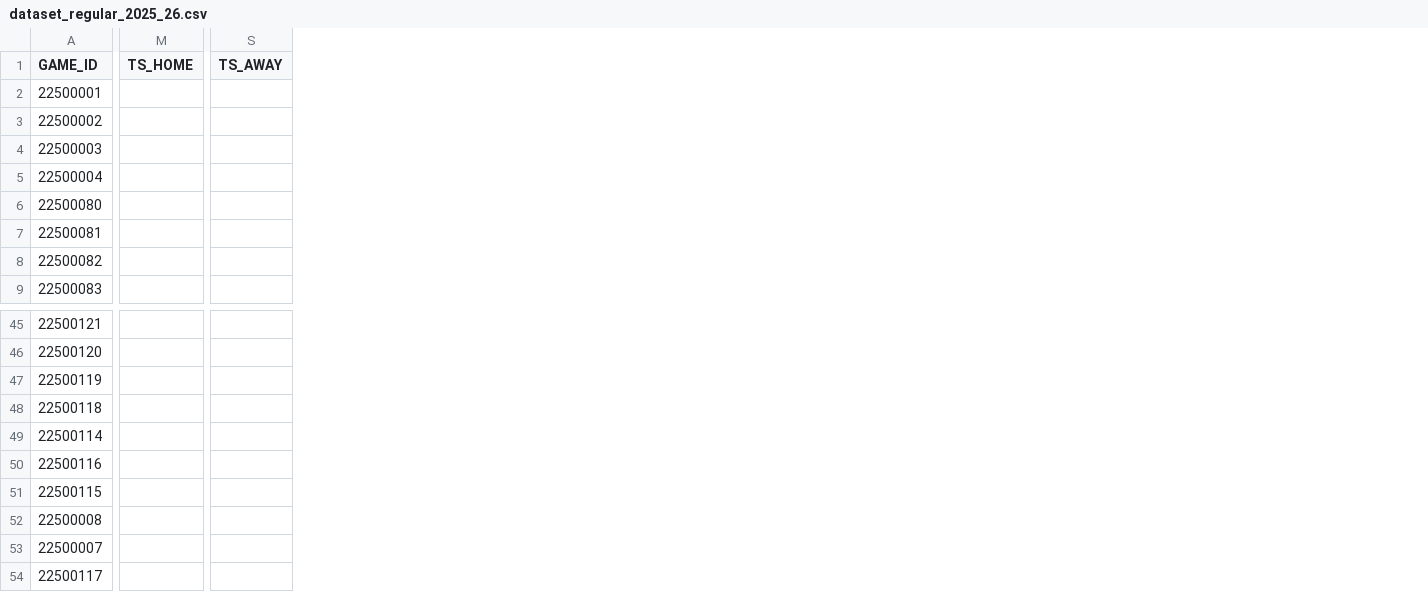
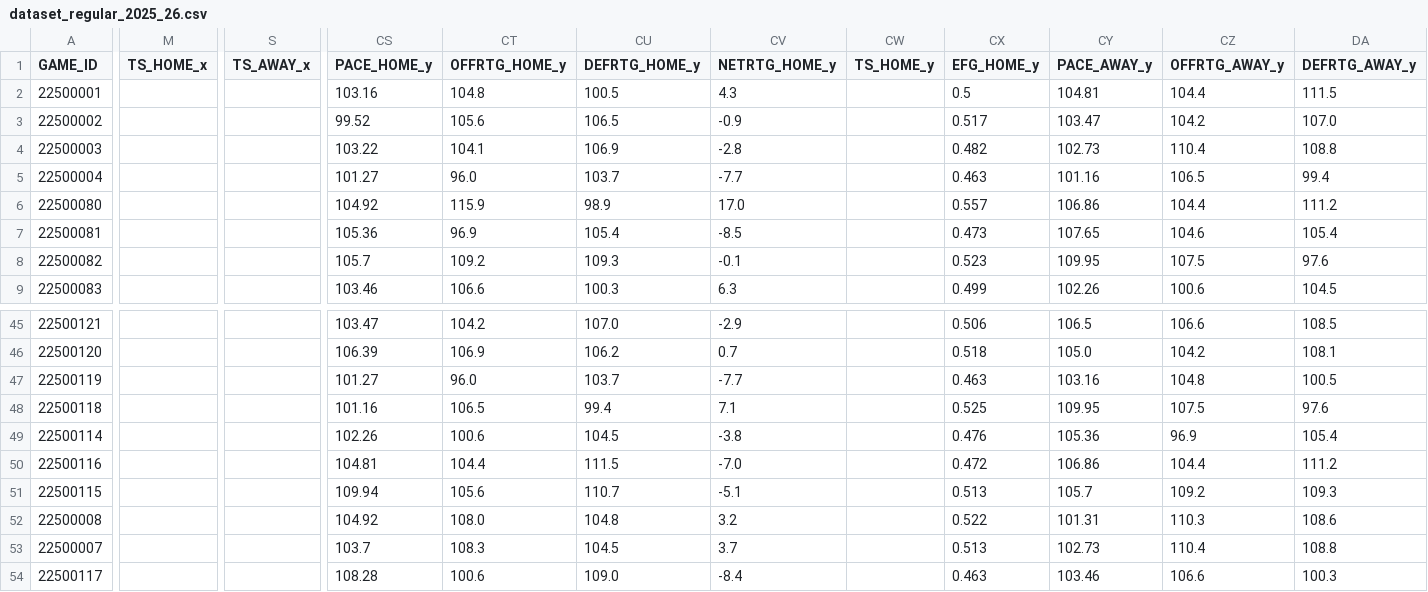
Before and after one commit to lorenzocirla-creator/nba-overunder-pipeline, a CSV file: dati/dataset_regular_2025_26.csv, drawn as a sheet; only a part is shown, gaps mark what is left out; removed rows and columns are numbered as before the commit, all else as after; the diff covers the shown part only; the diff names each change by its address in the sheet, - before the commit and + after, or states it on an @@ line.

```diff
--- a/dati/dataset_regular_2025_26.csv
+++ b/dati/dataset_regular_2025_26.csv
-column M (TS_HOME), empty
+column M (TS_HOME_x), empty
-column S (TS_AWAY), empty
+column S (TS_AWAY_x), empty
+column CS (PACE_HOME_y), rows 2-9: 103.16 | 99.52 | 103.22 | 101.27 | 104.92 | 105.36 | 105.7 | 103.46; rows 45-54: 103.47 | 106.39 | 101.27 | 101.16 | 102.26 | 104.81 | 109.94 | 104.92 | 103.7 | 108.28
+column CT (OFFRTG_HOME_y), rows 2-9: 104.8 | 105.6 | 104.1 | 96.0 | 115.9 | 96.9 | 109.2 | 106.6; rows 45-54: 104.2 | 106.9 | 96.0 | 106.5 | 100.6 | 104.4 | 105.6 | 108.0 | 108.3 | 100.6
+column CU (DEFRTG_HOME_y), rows 2-9: 100.5 | 106.5 | 106.9 | 103.7 | 98.9 | 105.4 | 109.3 | 100.3; rows 45-54: 107.0 | 106.2 | 103.7 | 99.4 | 104.5 | 111.5 | 110.7 | 104.8 | 104.5 | 109.0
+column CV (NETRTG_HOME_y), rows 2-9: 4.3 | -0.9 | -2.8 | -7.7 | 17.0 | -8.5 | -0.1 | 6.3; rows 45-54: -2.9 | 0.7 | -7.7 | 7.1 | -3.8 | -7.0 | -5.1 | 3.2 | 3.7 | -8.4
+column CW (TS_HOME_y), empty
+column CX (EFG_HOME_y), rows 2-9: 0.5 | 0.517 | 0.482 | 0.463 | 0.557 | 0.473 | 0.523 | 0.499; rows 45-54: 0.506 | 0.518 | 0.463 | 0.525 | 0.476 | 0.472 | 0.513 | 0.522 | 0.513 | 0.463
+column CY (PACE_AWAY_y), rows 2-9: 104.81 | 103.47 | 102.73 | 101.16 | 106.86 | 107.65 | 109.95 | 102.26; rows 45-54: 106.5 | 105.0 | 103.16 | 109.95 | 105.36 | 106.86 | 105.7 | 101.31 | 102.73 | 103.46
+column CZ (OFFRTG_AWAY_y), rows 2-9: 104.4 | 104.2 | 110.4 | 106.5 | 104.4 | 104.6 | 107.5 | 100.6; rows 45-54: 106.6 | 104.2 | 104.8 | 107.5 | 96.9 | 104.4 | 109.2 | 110.3 | 110.4 | 106.6
+column DA (DEFRTG_AWAY_y), rows 2-9: 111.5 | 107.0 | 108.8 | 99.4 | 111.2 | 105.4 | 97.6 | 104.5; rows 45-54: 108.5 | 108.1 | 100.5 | 97.6 | 105.4 | 111.2 | 109.3 | 108.6 | 108.8 | 100.3
```
Also changed, not shown: 11 added columns and 11 edited cells elsewhere in this file, catboost_info/learn_error.tsv, catboost_info/time_left.tsv, 6 other files.
